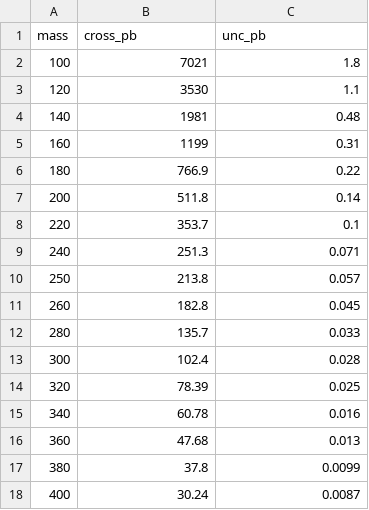
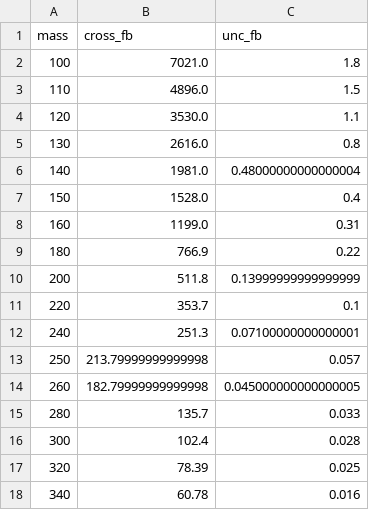
Before and after one commit to AMM-Elsayed/typeIIIseesaw, a CSV file: phenom_framework/data/tr-tr0.csv, drawn as a sheet; only a part is shown; the shorter side is filled out with more unchanged rows; the diff covers the shown part only.

```diff
--- a/phenom_framework/data/tr-tr0.csv
+++ b/phenom_framework/data/tr-tr0.csv
@@ -1,12 +1,15 @@
-mass,cross_pb,unc_pb
-100,7021,1.8
-120,3530,1.1
-140,1981,0.48
-160,1199,0.31
+mass,cross_fb,unc_fb
+100,7021.0,1.8
+110,4896.0,1.5
+120,3530.0,1.1
+130,2616.0,0.8
+140,1981.0,0.48000000000000004
+150,1528.0,0.4
+160,1199.0,0.31
 180,766.9,0.22
-200,511.8,0.14
+200,511.8,0.13999999999999999
 220,353.7,0.1
-240,251.3,0.071
-250,213.8,0.057
-260,182.8,0.045
+240,251.3,0.07100000000000001
+250,213.79999999999998,0.057
+260,182.79999999999998,0.045000000000000005
 280,135.7,0.033
```
Also changed, not shown: 14 edited cells elsewhere in this file, phenom_framework/data/decays/tr0_w_decay_case1.csv, phenom_framework/data/decays/tr0_z_decay_case1.csv, 12 other files.
